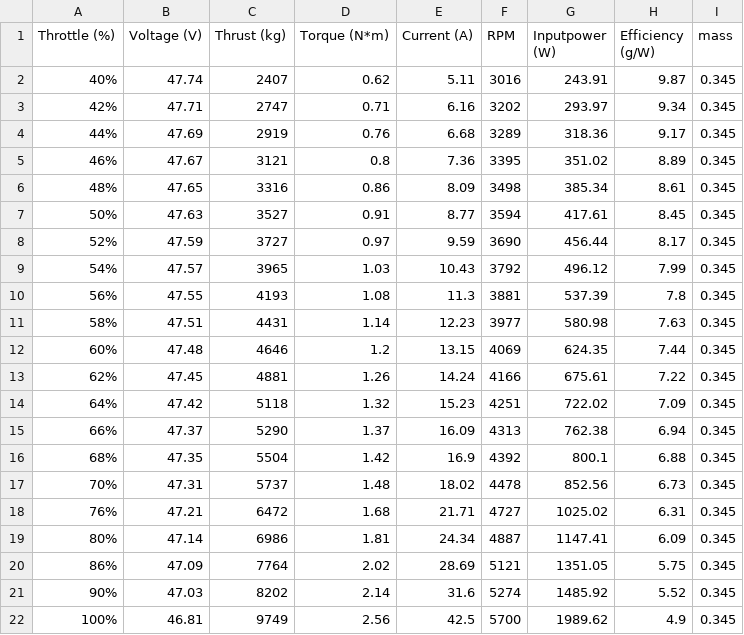
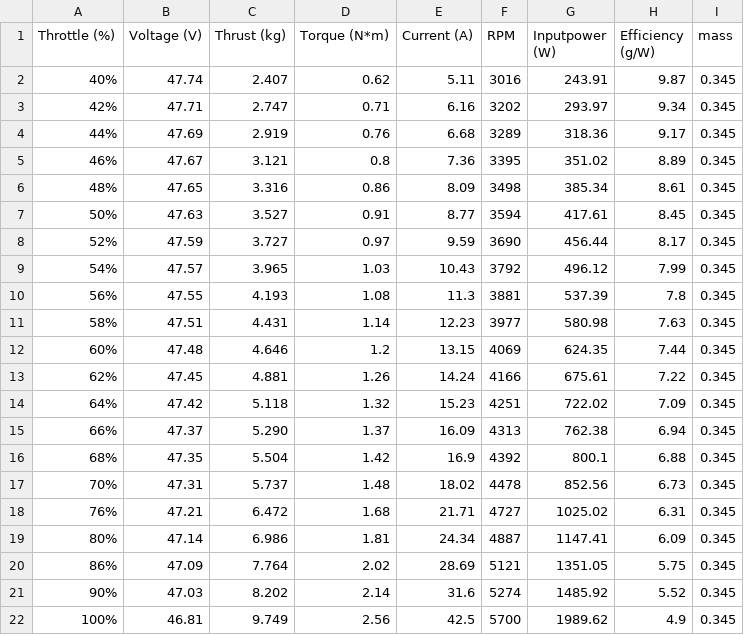
Before and after one commit to The-Nekomancer/plane, a CSV file: V602_KV180.csv, drawn as a sheet.

```diff
--- a/V602_KV180.csv
+++ b/V602_KV180.csv
@@ -1,22 +1,22 @@
 Throttle (%),Voltage (V),Thrust (kg),Torque (N*m),Current (A),RPM,Inputpower (W),Efficiency (g/W),mass
-40%,47.74,2407,0.62,5.11,3016,243.91,9.87,0.345
-42%,47.71,2747,0.71,6.16,3202,293.97,9.34,0.345
-44%,47.69,2919,0.76,6.68,3289,318.36,9.17,0.345
-46%,47.67,3121,0.8,7.36,3395,351.02,8.89,0.345
-48%,47.65,3316,0.86,8.09,3498,385.34,8.61,0.345
-50%,47.63,3527,0.91,8.77,3594,417.61,8.45,0.345
-52%,47.59,3727,0.97,9.59,3690,456.44,8.17,0.345
-54%,47.57,3965,1.03,10.43,3792,496.12,7.99,0.345
-56%,47.55,4193,1.08,11.3,3881,537.39,7.8,0.345
-58%,47.51,4431,1.14,12.23,3977,580.98,7.63,0.345
-60%,47.48,4646,1.2,13.15,4069,624.35,7.44,0.345
-62%,47.45,4881,1.26,14.24,4166,675.61,7.22,0.345
-64%,47.42,5118,1.32,15.23,4251,722.02,7.09,0.345
-66%,47.37,5290,1.37,16.09,4313,762.38,6.94,0.345
-68%,47.35,5504,1.42,16.9,4392,800.1,6.88,0.345
-70%,47.31,5737,1.48,18.02,4478,852.56,6.73,0.345
-76%,47.21,6472,1.68,21.71,4727,1025.02,6.31,0.345
-80%,47.14,6986,1.81,24.34,4887,1147.41,6.09,0.345
-86%,47.09,7764,2.02,28.69,5121,1351.05,5.75,0.345
-90%,47.03,8202,2.14,31.6,5274,1485.92,5.52,0.345
-100%,46.81,9749,2.56,42.5,5700,1989.62,4.9,0.345
+40%,47.74,2.407,0.62,5.11,3016,243.91,9.87,0.345
+42%,47.71,2.747,0.71,6.16,3202,293.97,9.34,0.345
+44%,47.69,2.919,0.76,6.68,3289,318.36,9.17,0.345
+46%,47.67,3.121,0.8,7.36,3395,351.02,8.89,0.345
+48%,47.65,3.316,0.86,8.09,3498,385.34,8.61,0.345
+50%,47.63,3.527,0.91,8.77,3594,417.61,8.45,0.345
+52%,47.59,3.727,0.97,9.59,3690,456.44,8.17,0.345
+54%,47.57,3.965,1.03,10.43,3792,496.12,7.99,0.345
+56%,47.55,4.193,1.08,11.3,3881,537.39,7.8,0.345
+58%,47.51,4.431,1.14,12.23,3977,580.98,7.63,0.345
+60%,47.48,4.646,1.2,13.15,4069,624.35,7.44,0.345
+62%,47.45,4.881,1.26,14.24,4166,675.61,7.22,0.345
+64%,47.42,5.118,1.32,15.23,4251,722.02,7.09,0.345
+66%,47.37,5.290,1.37,16.09,4313,762.38,6.94,0.345
+68%,47.35,5.504,1.42,16.9,4392,800.1,6.88,0.345
+70%,47.31,5.737,1.48,18.02,4478,852.56,6.73,0.345
+76%,47.21,6.472,1.68,21.71,4727,1025.02,6.31,0.345
+80%,47.14,6.986,1.81,24.34,4887,1147.41,6.09,0.345
+86%,47.09,7.764,2.02,28.69,5121,1351.05,5.75,0.345
+90%,47.03,8.202,2.14,31.6,5274,1485.92,5.52,0.345
+100%,46.81,9.749,2.56,42.5,5700,1989.62,4.9,0.345
```
Also changed, not shown: V10L_KV170.csv, 6 other files.
